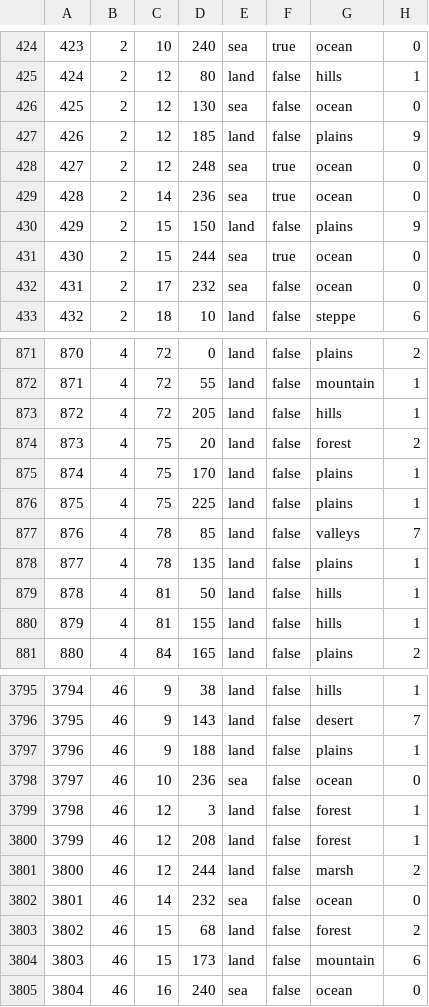
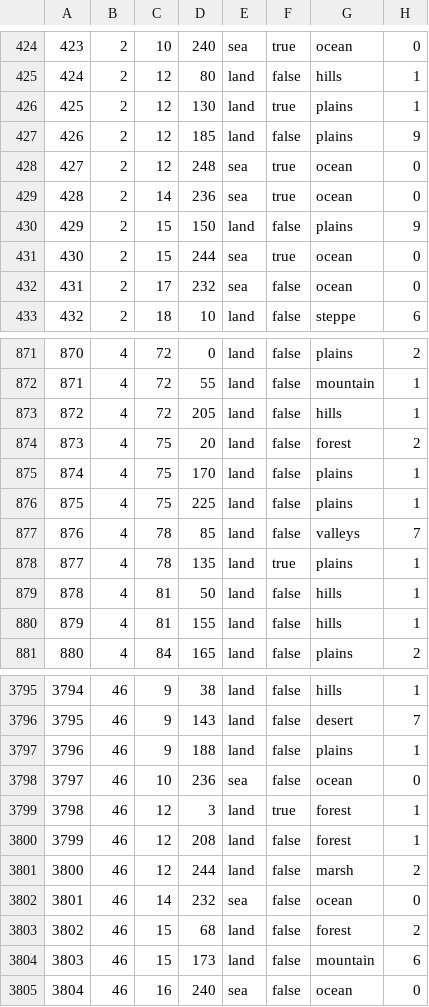
Before and after one commit to Team-APE-RIP/APE, a CSV file: map/definition.csv, drawn as a sheet; only a part is shown, gaps mark what is left out.

```diff
--- a/map/definition.csv
+++ b/map/definition.csv
@@ -425,3 +425,3 @@
 424;2;12;80;land;false;hills;1
-425;2;12;130;sea;false;ocean;0
+425;2;12;130;land;true;plains;1
 426;2;12;185;land;false;plains;9
@@ -877,3 +877,3 @@
 876;4;78;85;land;false;valleys;7
-877;4;78;135;land;false;plains;1
+877;4;78;135;land;true;plains;1
 878;4;81;50;land;false;hills;1
@@ -3798,3 +3798,3 @@
 3797;46;10;236;sea;false;ocean;0
-3798;46;12;3;land;false;forest;1
+3798;46;12;3;land;true;forest;1
 3799;46;12;208;land;false;forest;1
```
Also changed, not shown: 25 other files.
